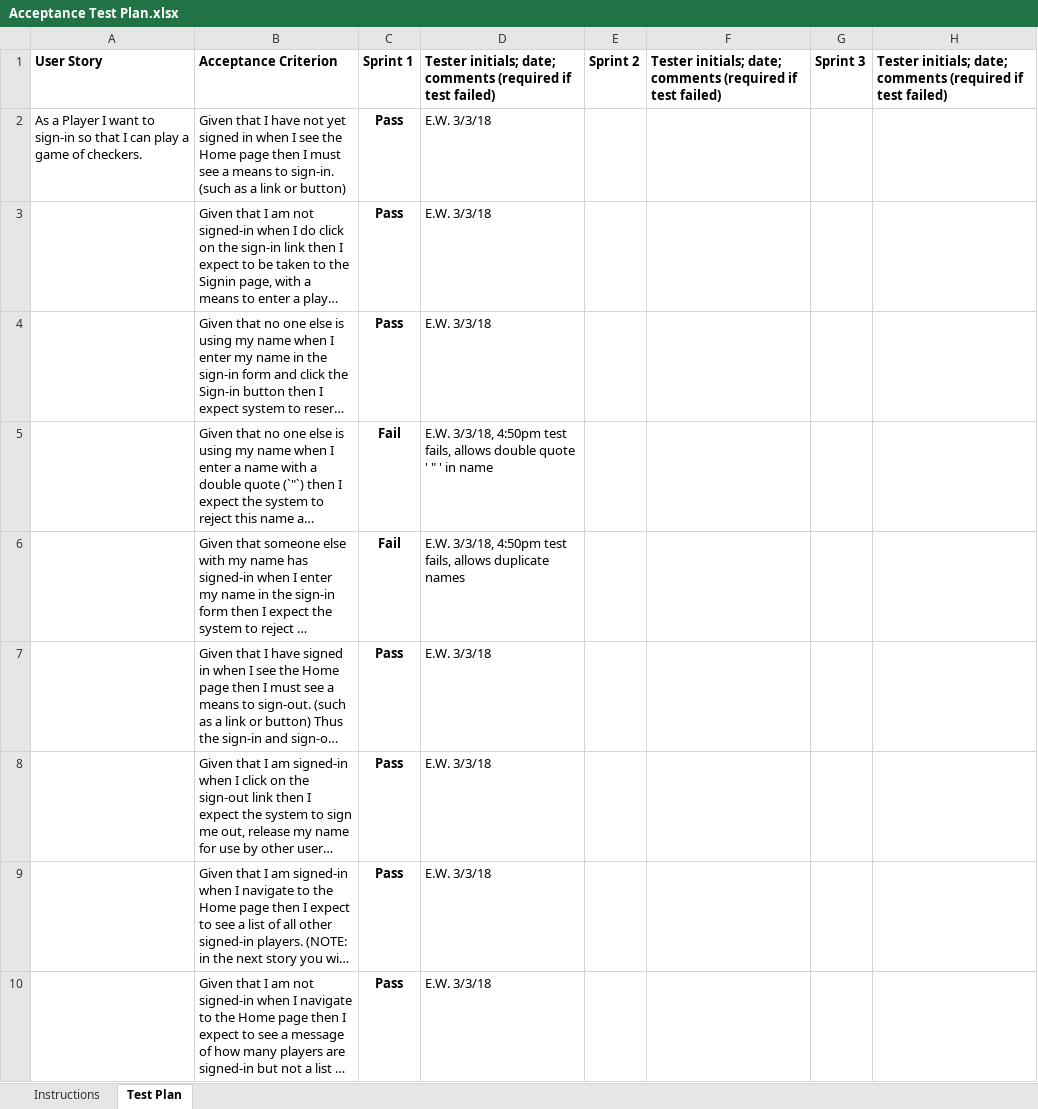
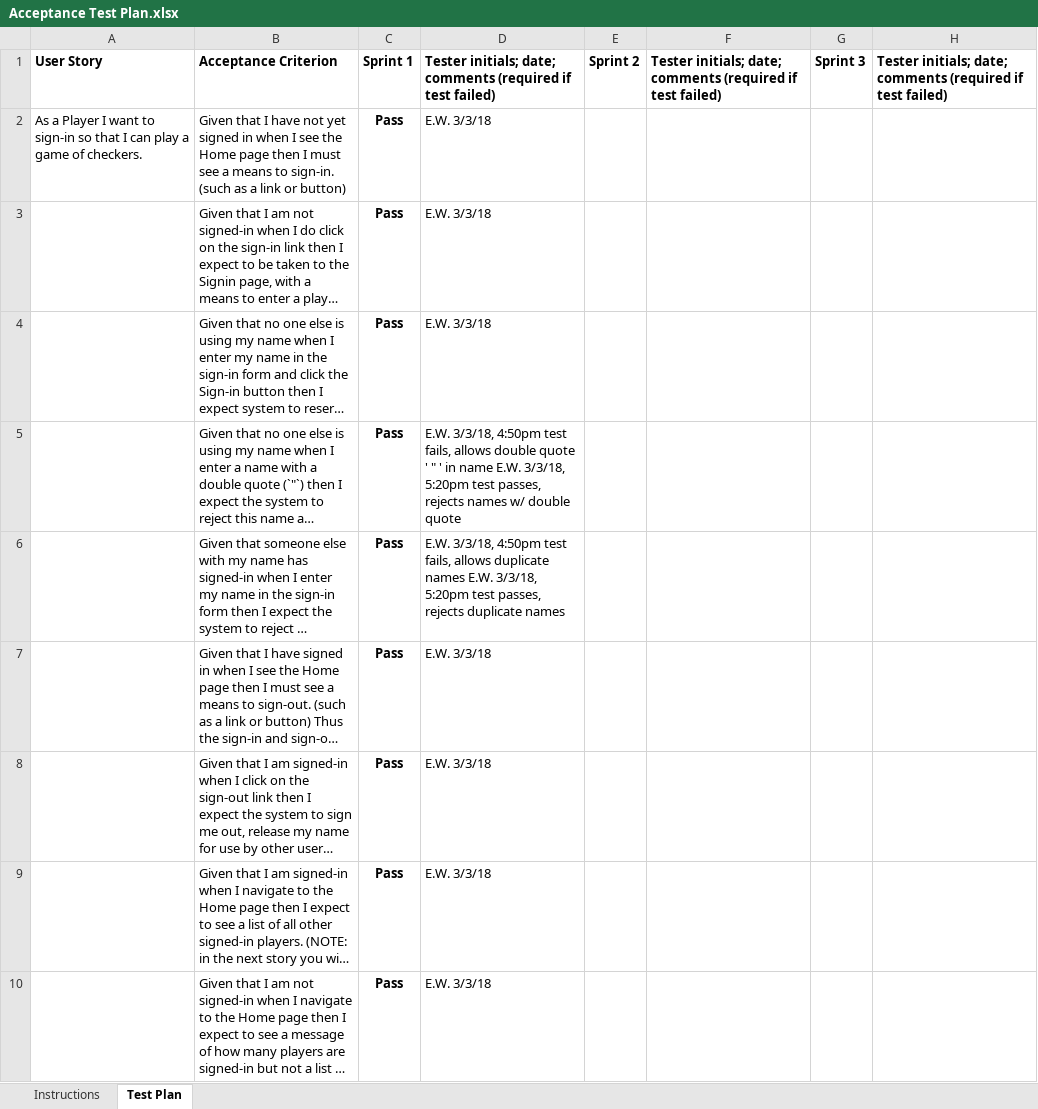
Before and after one commit to echang1123/webCheckers, an Excel workbook: etc/Acceptance Test Plan.xlsx, sheet Test Plan, drawn as a sheet; only a part is shown; long unchanged cells end in …; values as stored, in another font and other column widths than the file's, no borders; conditional formats not drawn; the diff names each change by its address in the sheet, - before the commit and + after, or states it on an @@ line.

Commit message:
all tests pass for sign in story

```diff
--- a/etc/Acceptance Test Plan.xlsx (sheet Test Plan)
+++ b/etc/Acceptance Test Plan.xlsx (sheet Test Plan)
-C5:C6: Fail
+C5:C6: Pass
-D5: …in name
+D5: …in name E.W. 3/3/18, 5:20pm test passes, rejects names w/ double quote
-D6: …duplicate names
+D6: …duplicate names E.W. 3/3/18, 5:20pm test passes, rejects duplicate names
```
